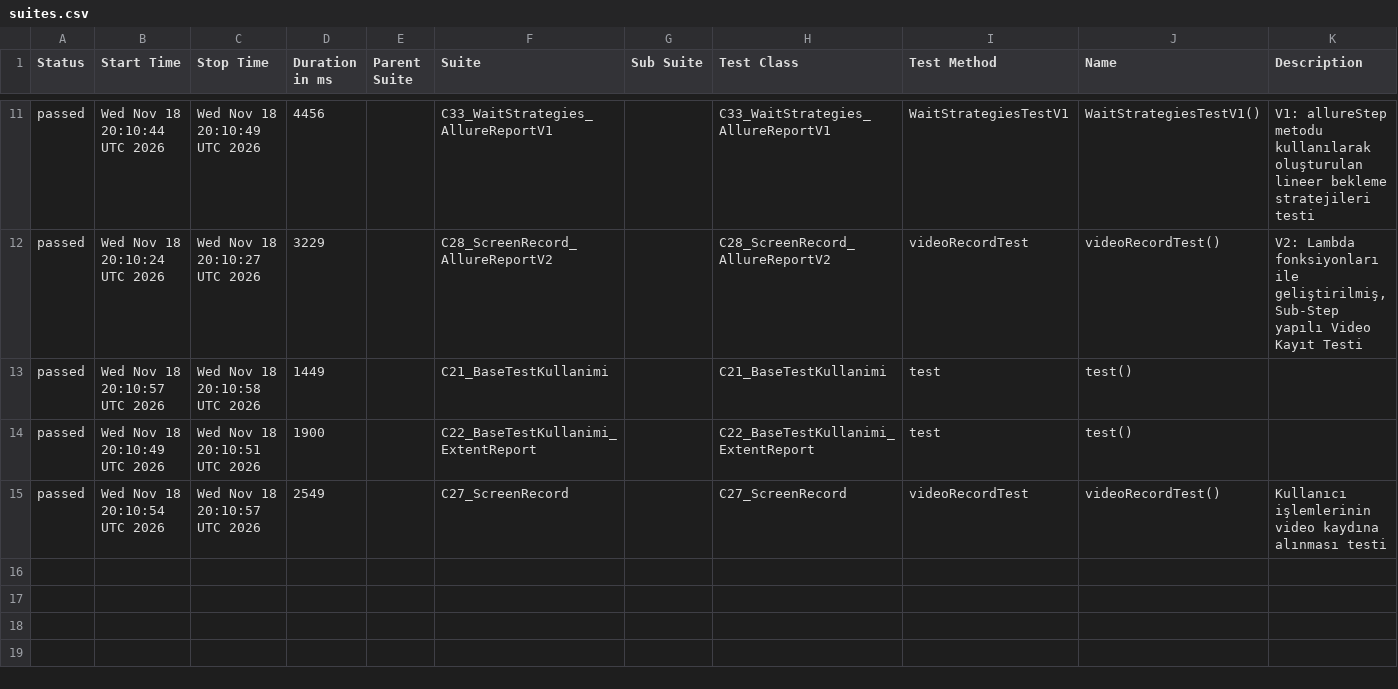
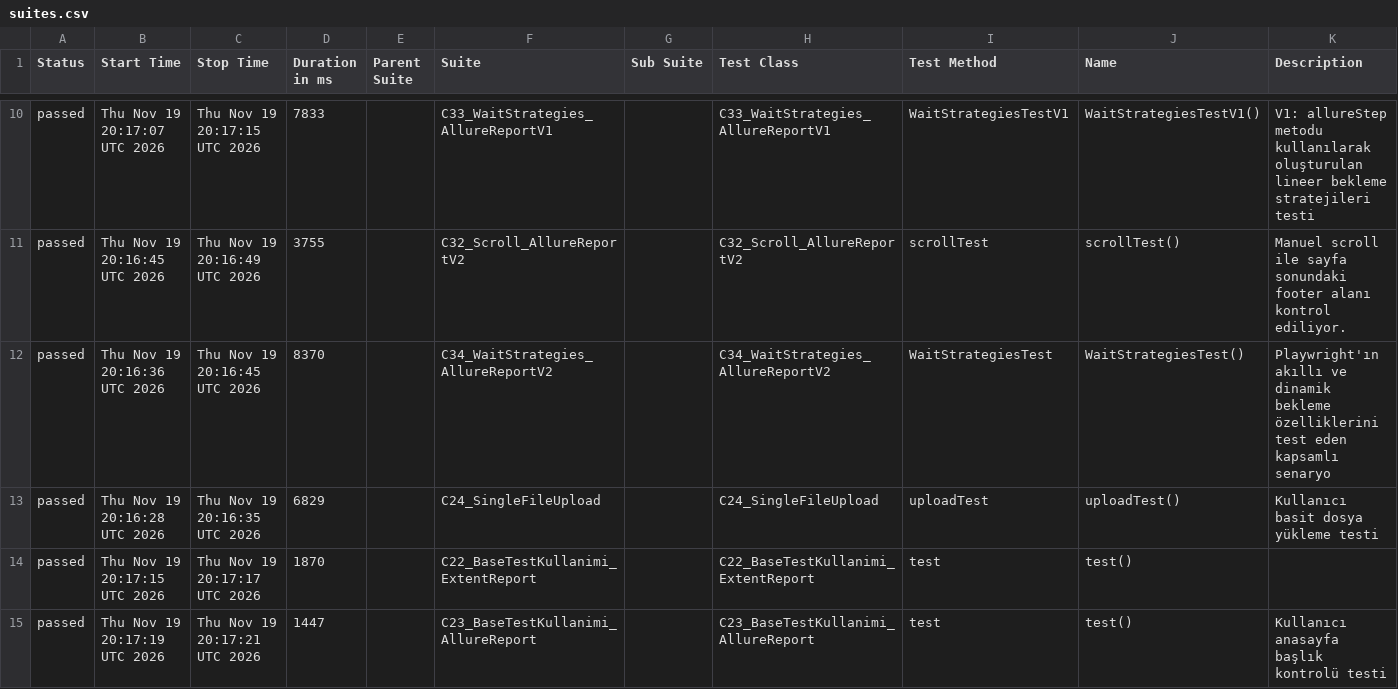
Before and after one commit to kilicCeren/TestAutomationWithPlaywrightJava, a CSV file: allure-history/data/suites.csv, drawn as a sheet; only a part is shown, gaps mark what is left out; the diff covers the shown part only.

```diff
--- a/allure-history/data/suites.csv
+++ b/allure-history/data/suites.csv
@@ -11,5 +10,6 @@
-"passed","Wed Nov 18 20:10:44 UTC 2026","Wed Nov 18 20:10:49 UTC 2026","4456","","C33_WaitStrategies_AllureReportV1","","C33_WaitStrategies_AllureReportV1","WaitStrategiesTestV1","WaitStrategiesTestV1()","V1: allureStep metodu kullanılarak oluşturulan lineer bekleme stratejileri testi"
-"passed","Wed Nov 18 20:10:24 UTC 2026","Wed Nov 18 20:10:27 UTC 2026","3229","","C28_ScreenRecord_AllureReportV2","","C28_ScreenRecord_AllureReportV2","videoRecordTest","videoRecordTest()","V2: Lambda fonksiyonları ile geliştirilmiş, Sub-Step yapılı Video Kayıt Testi"
-"passed","Wed Nov 18 20:10:57 UTC 2026","Wed Nov 18 20:10:58 UTC 2026","1449","","C21_BaseTestKullanimi","","C21_BaseTestKullanimi","test","test()",""
-"passed","Wed Nov 18 20:10:49 UTC 2026","Wed Nov 18 20:10:51 UTC 2026","1900","","C22_BaseTestKullanimi_ExtentReport","","C22_BaseTestKullanimi_ExtentReport","test","test()",""
-"passed","Wed Nov 18 20:10:54 UTC 2026","Wed Nov 18 20:10:57 UTC 2026","2549","","C27_ScreenRecord","","C27_ScreenRecord","videoRecordTest","videoRecordTest()","Kullanıcı işlemlerinin video kaydına alınması testi"
+"passed","Thu Nov 19 20:17:07 UTC 2026","Thu Nov 19 20:17:15 UTC 2026","7833","","C33_WaitStrategies_AllureReportV1","","C33_WaitStrategies_AllureReportV1","WaitStrategiesTestV1","WaitStrategiesTestV1()","V1: allureStep metodu kullanılarak oluşturulan lineer bekleme stratejileri testi"
+"passed","Thu Nov 19 20:16:45 UTC 2026","Thu Nov 19 20:16:49 UTC 2026","3755","","C32_Scroll_AllureReportV2","","C32_Scroll_AllureReportV2","scrollTest","scrollTest()","Manuel scroll ile sayfa sonundaki footer alanı kontrol ediliyor."
+"passed","Thu Nov 19 20:16:36 UTC 2026","Thu Nov 19 20:16:45 UTC 2026","8370","","C34_WaitStrategies_AllureReportV2","","C34_WaitStrategies_AllureReportV2","WaitStrategiesTest","WaitStrategiesTest()","Playwright'ın akıllı ve dinamik bekleme özelliklerini test eden kapsamlı senaryo"
+"passed","Thu Nov 19 20:16:28 UTC 2026","Thu Nov 19 20:16:35 UTC 2026","6829","","C24_SingleFileUpload","","C24_SingleFileUpload","uploadTest","uploadTest()","Kullanıcı basit dosya yükleme testi"
+"passed","Thu Nov 19 20:17:15 UTC 2026","Thu Nov 19 20:17:17 UTC 2026","1870","","C22_BaseTestKullanimi_ExtentReport","","C22_BaseTestKullanimi_ExtentReport","test","test()",""
+"passed","Thu Nov 19 20:17:19 UTC 2026","Thu Nov 19 20:17:21 UTC 2026","1447","","C23_BaseTestKullanimi_AllureReport","","C23_BaseTestKullanimi_AllureReport","test","test()","Kullanıcı anasayfa başlık kontrolü testi"
```
Also changed, not shown: 3 added rows, 4 removed rows and 24 edited cells elsewhere in this file, allure-history/data/behaviors.csv, 43 other files.
